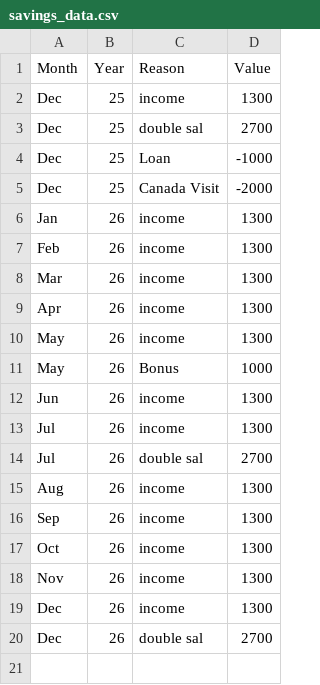
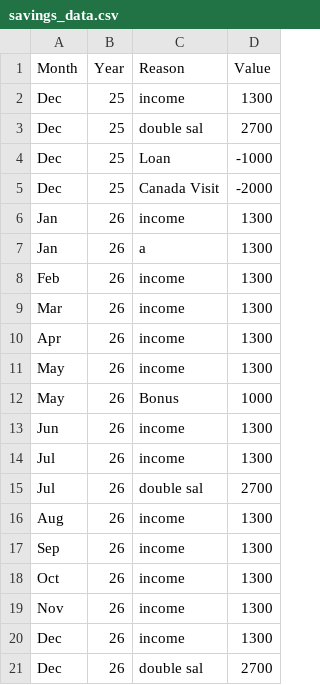
Before and after one commit to AhmadSidaoui/ahmadsidaoui.github.io, a CSV file: backend/savings_data.csv, drawn as a sheet; the diff names each change by its address in the sheet, - before the commit and + after, or states it on an @@ line.

```diff
--- a/backend/savings_data.csv
+++ b/backend/savings_data.csv
+row 7: Jan | 26 | a | 1300
```
Also changed, not shown: 1 other file.
